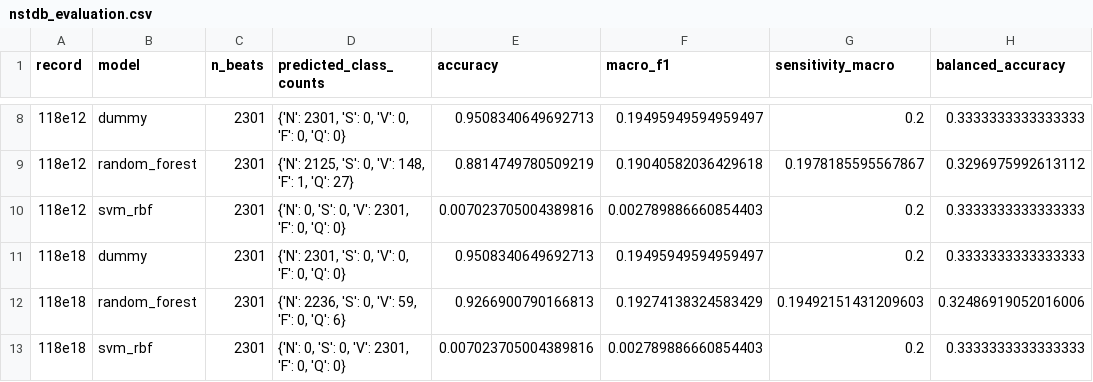
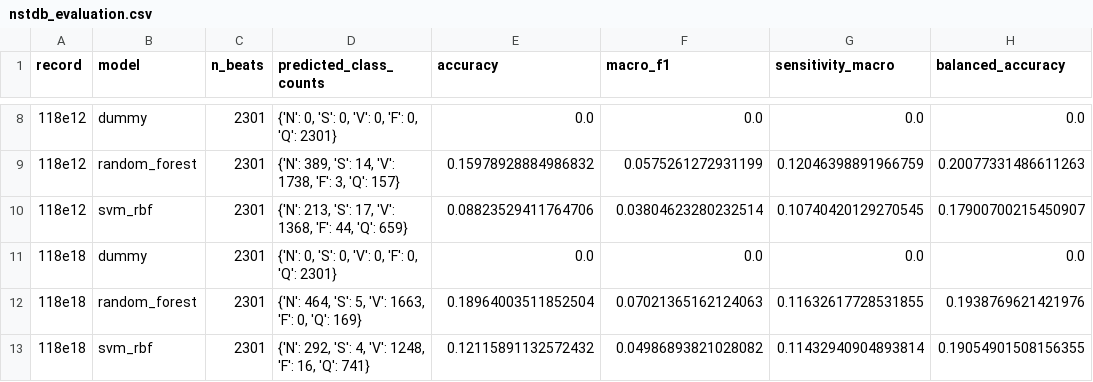
Before and after one commit to yazanus94-dot/ecg-physionet-robustness-benchmark, a CSV file: reports/results/nstdb_evaluation.csv, drawn as a sheet; only a part is shown, gaps mark what is left out; the diff covers the shown part only.

```diff
--- a/reports/results/nstdb_evaluation.csv
+++ b/reports/results/nstdb_evaluation.csv
@@ -8,6 +8,6 @@ record,model,n_beats,predicted_class_counts,accuracy,macro_f1,sensitivity_macro,
-118e12,dummy,2301,"{'N': 2301, 'S': 0, 'V': 0, 'F': 0, 'Q': 0}",0.9508340649692713,0.19495949594959497,0.2,0.3333333333333333
-118e12,random_forest,2301,"{'N': 2125, 'S': 0, 'V': 148, 'F': 1, 'Q': 27}",0.8814749780509219,0.19040582036429618,0.1978185595567867,0.3296975992613112
-118e12,svm_rbf,2301,"{'N': 0, 'S': 0, 'V': 2301, 'F': 0, 'Q': 0}",0.007023705004389816,0.002789886660854403,0.2,0.3333333333333333
-118e18,dummy,2301,"{'N': 2301, 'S': 0, 'V': 0, 'F': 0, 'Q': 0}",0.9508340649692713,0.19495949594959497,0.2,0.3333333333333333
-118e18,random_forest,2301,"{'N': 2236, 'S': 0, 'V': 59, 'F': 0, 'Q': 6}",0.9266900790166813,0.19274138324583429,0.19492151431209603,0.32486919052016006
-118e18,svm_rbf,2301,"{'N': 0, 'S': 0, 'V': 2301, 'F': 0, 'Q': 0}",0.007023705004389816,0.002789886660854403,0.2,0.3333333333333333
+118e12,dummy,2301,"{'N': 0, 'S': 0, 'V': 0, 'F': 0, 'Q': 2301}",0.0,0.0,0.0,0.0
+118e12,random_forest,2301,"{'N': 389, 'S': 14, 'V': 1738, 'F': 3, 'Q': 157}",0.15978928884986832,0.0575261272931199,0.12046398891966759,0.20077331486611263
+118e12,svm_rbf,2301,"{'N': 213, 'S': 17, 'V': 1368, 'F': 44, 'Q': 659}",0.08823529411764706,0.03804623280232514,0.10740420129270545,0.17900700215450907
+118e18,dummy,2301,"{'N': 0, 'S': 0, 'V': 0, 'F': 0, 'Q': 2301}",0.0,0.0,0.0,0.0
+118e18,random_forest,2301,"{'N': 464, 'S': 5, 'V': 1663, 'F': 0, 'Q': 169}",0.18964003511852504,0.07021365162124063,0.11632617728531855,0.1938769621421976
+118e18,svm_rbf,2301,"{'N': 292, 'S': 4, 'V': 1248, 'F': 16, 'Q': 741}",0.12115891132572432,0.04986893821028082,0.11432940904893814,0.19054901508156355
```
Also changed, not shown: 159 edited cells elsewhere in this file, reports/results/cv_metrics.csv, 24 other files.
